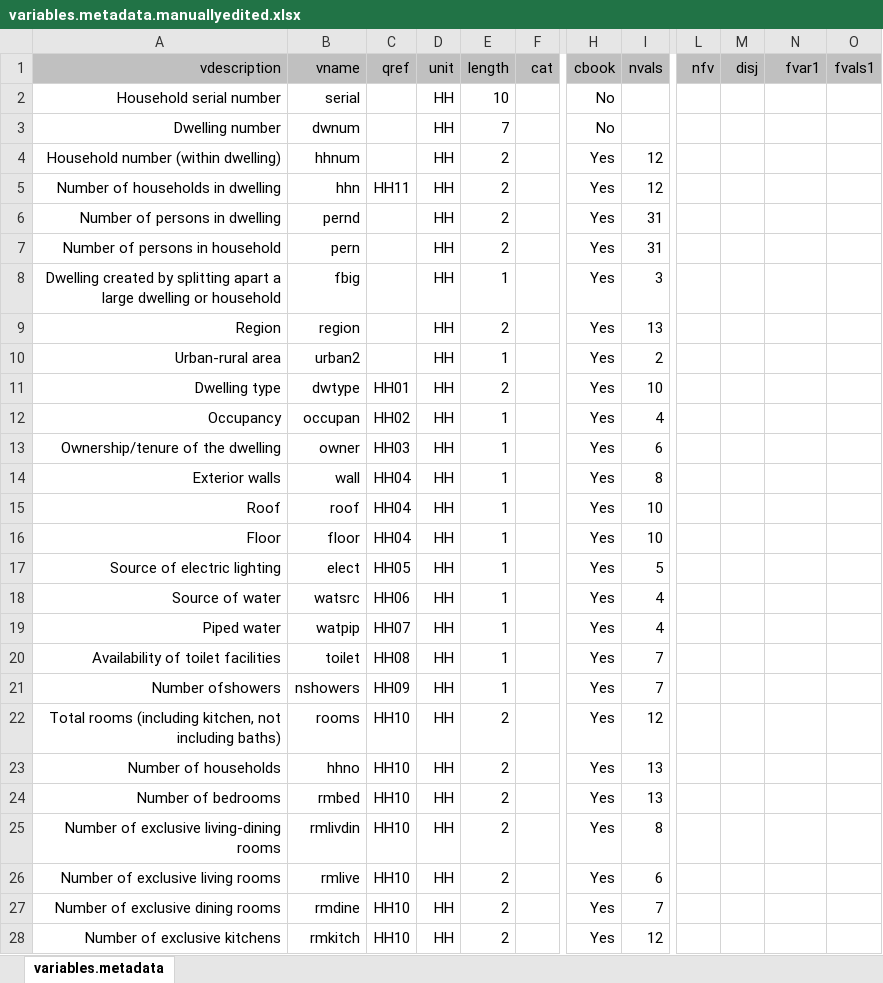
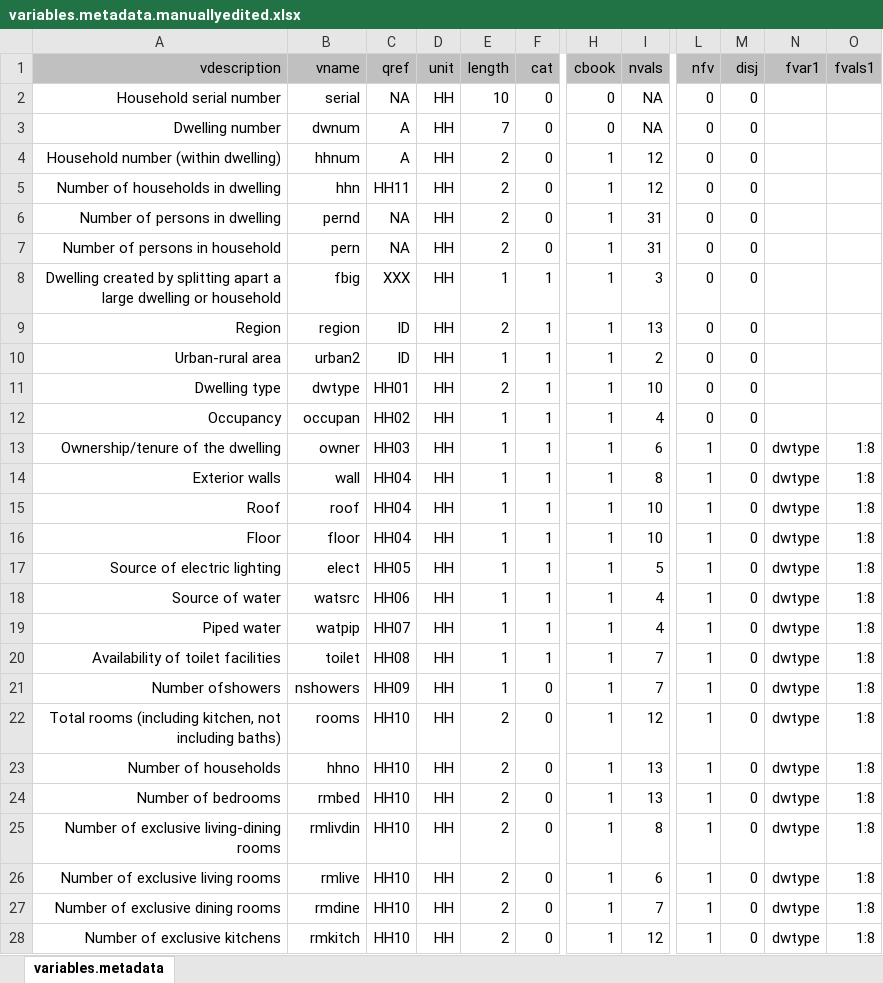
Before and after one commit to gfeeney/ipupms-aye, an Excel workbook: samples/chile2002/metadata/variables.metadata.manuallyedited.xlsx, sheet variables.metadata, drawn as a sheet; only a part is shown, gaps mark what is left out; values as stored, in another font and other column widths than the file's, no borders; the diff covers the shown part only; the diff names each change by its address in the sheet, - before the commit and + after, or states it on an @@ line.

```diff
--- a/samples/chile2002/metadata/variables.metadata.manuallyedited.xlsx (sheet variables.metadata)
+++ b/samples/chile2002/metadata/variables.metadata.manuallyedited.xlsx (sheet variables.metadata)
-C2 (qref): (empty)
+C2 (qref): NA
-F2:F7 (cat): (empty)
+F2:F7 (cat): 0
-H2:H3 (cbook): No
+H2:H3 (cbook): 0
-I2:I3 (nvals): (empty)
+I2:I3 (nvals): NA
-L2:L12 (nfv): (empty)
+L2:L12 (nfv): 0
-M2:M28 (disj): (empty)
+M2:M28 (disj): 0
-C3:C4 (qref): (empty)
+C3:C4 (qref): A
-H4:H28 (cbook): Yes
+H4:H28 (cbook): 1
-C6:C7 (qref): (empty)
+C6:C7 (qref): NA
-C8 (qref): (empty)
+C8 (qref): XXX
-F8:F20 (cat): (empty)
+F8:F20 (cat): 1
-C9:C10 (qref): (empty)
+C9:C10 (qref): ID
-L13:L28 (nfv): (empty)
+L13:L28 (nfv): 1
-N13:N28 (fvar1): (empty)
+N13:N28 (fvar1): dwtype
-O13:O28 (fvals1): (empty)
+O13:O28 (fvals1): 1:8
-F21:F28 (cat): (empty)
+F21:F28 (cat): 0
```
Also changed, not shown: 386 edited cells elsewhere in this sheet, samples/chile2002/metadata/variables.metadata.autogenerated.xlsx, 2 other files.
